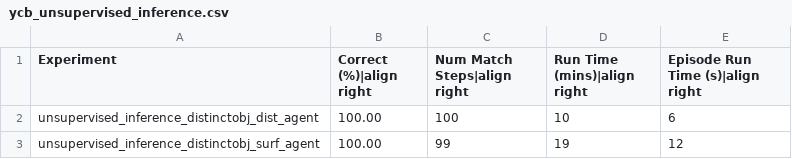
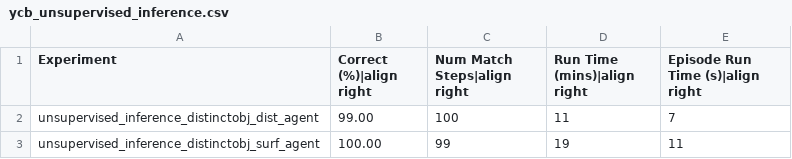
Before and after one commit to tristanls-tbp/tbp.monty, a CSV file: benchmarks/ycb_unsupervised_inference.csv, drawn as a sheet.

```diff
--- a/benchmarks/ycb_unsupervised_inference.csv
+++ b/benchmarks/ycb_unsupervised_inference.csv
@@ -1,3 +1,3 @@
 Experiment,Correct (%)|align right,Num Match Steps|align right,Run Time (mins)|align right,Episode Run Time (s)|align right
-unsupervised_inference_distinctobj_dist_agent,100.00,100,10,6
-unsupervised_inference_distinctobj_surf_agent,100.00,99,19,12
+unsupervised_inference_distinctobj_dist_agent,99.00,100,11,7
+unsupervised_inference_distinctobj_surf_agent,100.00,99,19,11
```
Also changed, not shown: benchmarks/logos_on_objects.csv, benchmarks/ycb_10objs.csv, 1 other file.
